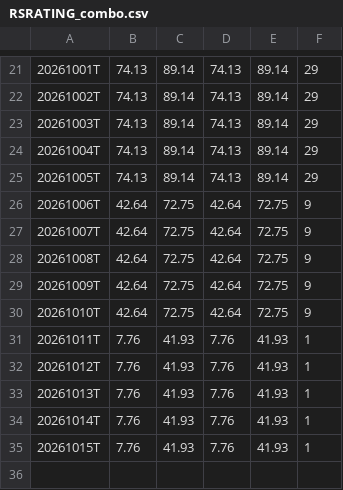
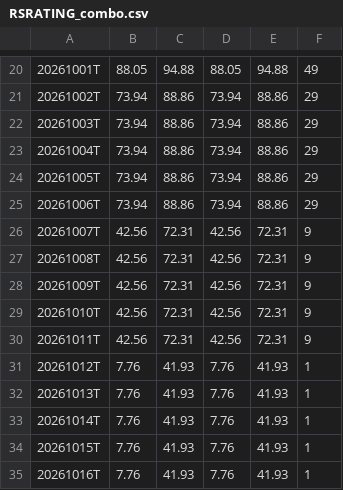
Before and after one commit to OzanTM/RS-LG, a CSV file: output/RSRATING_combo.csv, drawn as a sheet; only a part is shown, gaps mark what is left out; the diff covers the shown part only.

```diff
--- a/output/RSRATING_combo.csv
+++ b/output/RSRATING_combo.csv
@@ -21,12 +20,12 @@
-20261001T,74.13,89.14,74.13,89.14,29
-20261002T,74.13,89.14,74.13,89.14,29
-20261003T,74.13,89.14,74.13,89.14,29
-20261004T,74.13,89.14,74.13,89.14,29
-20261005T,74.13,89.14,74.13,89.14,29
-20261006T,42.64,72.75,42.64,72.75,9
-20261007T,42.64,72.75,42.64,72.75,9
-20261008T,42.64,72.75,42.64,72.75,9
-20261009T,42.64,72.75,42.64,72.75,9
-20261010T,42.64,72.75,42.64,72.75,9
-20261011T,7.76,41.93,7.76,41.93,1
+20261001T,88.05,94.88,88.05,94.88,49
+20261002T,73.94,88.86,73.94,88.86,29
+20261003T,73.94,88.86,73.94,88.86,29
+20261004T,73.94,88.86,73.94,88.86,29
+20261005T,73.94,88.86,73.94,88.86,29
+20261006T,73.94,88.86,73.94,88.86,29
+20261007T,42.56,72.31,42.56,72.31,9
+20261008T,42.56,72.31,42.56,72.31,9
+20261009T,42.56,72.31,42.56,72.31,9
+20261010T,42.56,72.31,42.56,72.31,9
+20261011T,42.56,72.31,42.56,72.31,9
 20261012T,7.76,41.93,7.76,41.93,1
@@ -35 +34,2 @@
 20261015T,7.76,41.93,7.76,41.93,1
+20261016T,7.76,41.93,7.76,41.93,1
```
Also changed, not shown: 1 removed row and 79 edited cells elsewhere in this file, output/RSRATING_SECTORS_combo.csv, output/rs_industries.csv, 11 other files.
